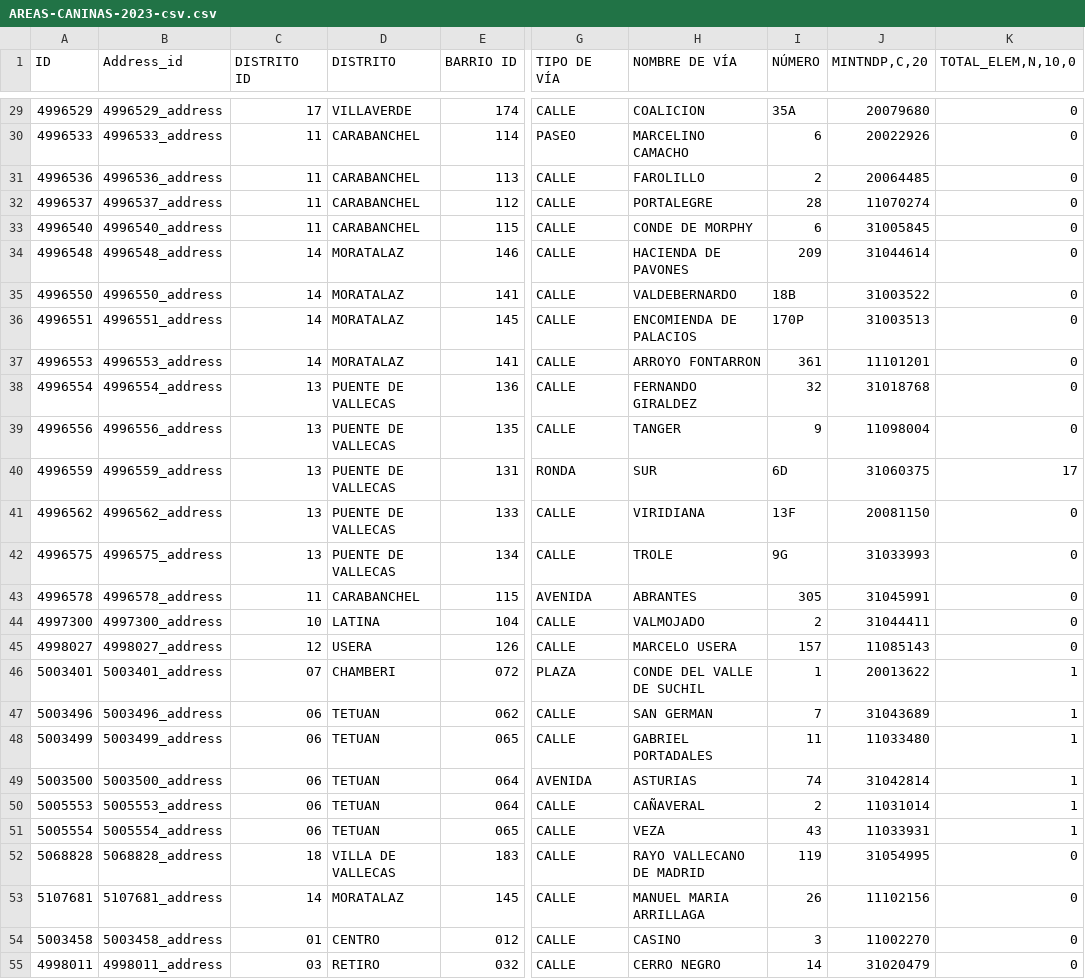
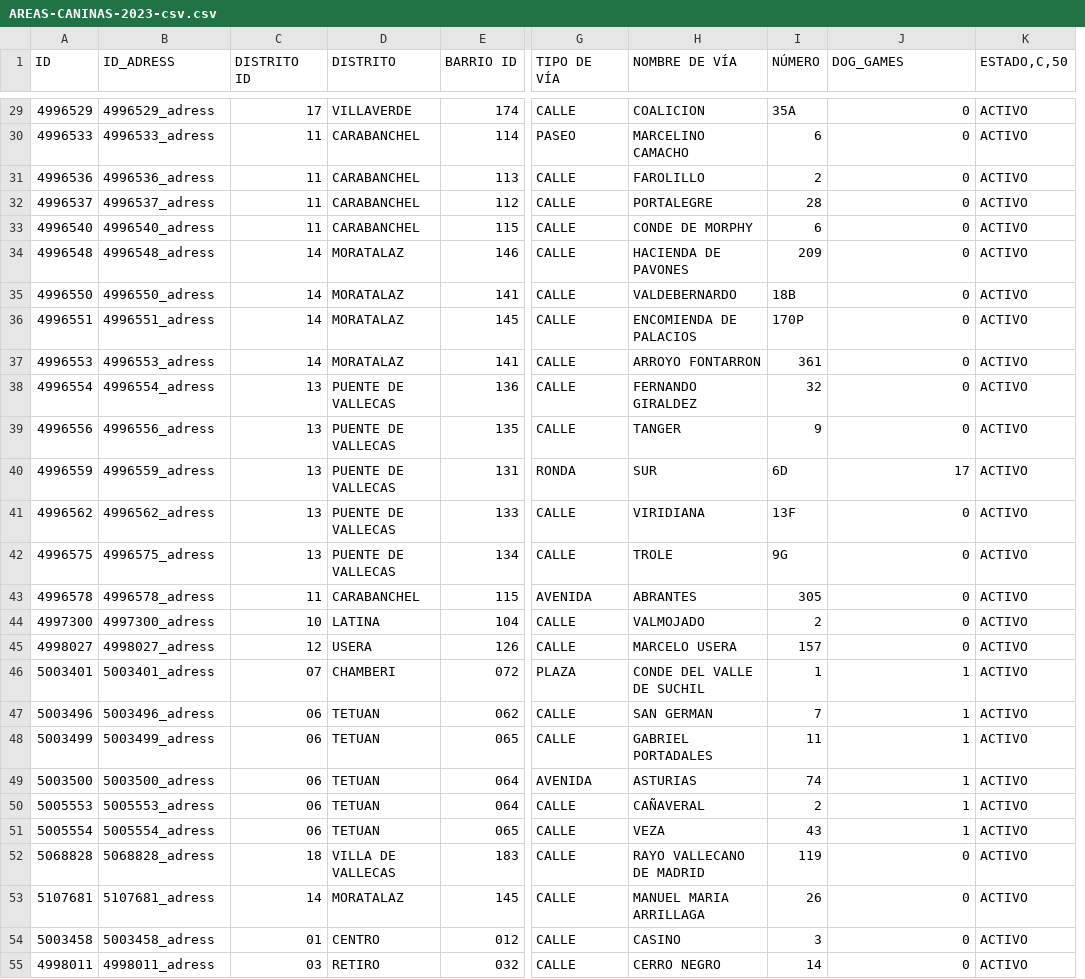
Before and after one commit to miguelangel-suarez/Curso2023-2024-DataScience, a CSV file: HandsOn/Group03/misc/AREAS_CANINAS_2023/AREAS-CANINAS-2023-csv.csv, drawn as a sheet; only a part is shown, gaps mark what is left out; removed rows and columns are numbered as before the commit, all else as after; the diff covers the shown part only; the diff names each change by its address in the sheet, - before the commit and + after, or states it on an @@ line.

```diff
--- a/HandsOn/Group03/misc/AREAS_CANINAS_2023/AREAS-CANINAS-2023-csv.csv
+++ b/HandsOn/Group03/misc/AREAS_CANINAS_2023/AREAS-CANINAS-2023-csv.csv
-column J (MINTNDP,C,20), rows 29-55: 20079680 | 20022926 | 20064485 | 11070274 | 31005845 | 31044614 | 31003522 | 31003513 | 11101201 | 31018768 | 11098004 | 31060375 | 20081150 | 31033993 | 31045991 | 31044411 | 11085143 | 20013622 | 31043689 | 11033480 | 31042814 | 11031014 | 11033931 | 31054995 | 11102156 | 11002270 | 31020479
+column K (ESTADO,C,50), rows 29-55: all ACTIVO
-B1: Address_id
+B1: ID_ADRESS
-J1: TOTAL_ELEM,N,10,0
+J1: DOG_GAMES
-B29 (ID_ADRESS): 4996529_address
+B29 (ID_ADRESS): 4996529_adress
-B30 (ID_ADRESS): 4996533_address
+B30 (ID_ADRESS): 4996533_adress
-B31 (ID_ADRESS): 4996536_address
+B31 (ID_ADRESS): 4996536_adress
-B32 (ID_ADRESS): 4996537_address
+B32 (ID_ADRESS): 4996537_adress
-B33 (ID_ADRESS): 4996540_address
+B33 (ID_ADRESS): 4996540_adress
-B34 (ID_ADRESS): 4996548_address
+B34 (ID_ADRESS): 4996548_adress
-B35 (ID_ADRESS): 4996550_address
+B35 (ID_ADRESS): 4996550_adress
-B36 (ID_ADRESS): 4996551_address
+B36 (ID_ADRESS): 4996551_adress
-B37 (ID_ADRESS): 4996553_address
+B37 (ID_ADRESS): 4996553_adress
-B38 (ID_ADRESS): 4996554_address
+B38 (ID_ADRESS): 4996554_adress
-B39 (ID_ADRESS): 4996556_address
+B39 (ID_ADRESS): 4996556_adress
-B40 (ID_ADRESS): 4996559_address
+B40 (ID_ADRESS): 4996559_adress
-B41 (ID_ADRESS): 4996562_address
+B41 (ID_ADRESS): 4996562_adress
-B42 (ID_ADRESS): 4996575_address
+B42 (ID_ADRESS): 4996575_adress
-B43 (ID_ADRESS): 4996578_address
+B43 (ID_ADRESS): 4996578_adress
-B44 (ID_ADRESS): 4997300_address
+B44 (ID_ADRESS): 4997300_adress
-B45 (ID_ADRESS): 4998027_address
+B45 (ID_ADRESS): 4998027_adress
-B46 (ID_ADRESS): 5003401_address
+B46 (ID_ADRESS): 5003401_adress
-B47 (ID_ADRESS): 5003496_address
+B47 (ID_ADRESS): 5003496_adress
-B48 (ID_ADRESS): 5003499_address
+B48 (ID_ADRESS): 5003499_adress
-B49 (ID_ADRESS): 5003500_address
+B49 (ID_ADRESS): 5003500_adress
-B50 (ID_ADRESS): 5005553_address
+B50 (ID_ADRESS): 5005553_adress
-B51 (ID_ADRESS): 5005554_address
+B51 (ID_ADRESS): 5005554_adress
-B52 (ID_ADRESS): 5068828_address
+B52 (ID_ADRESS): 5068828_adress
-B53 (ID_ADRESS): 5107681_address
+B53 (ID_ADRESS): 5107681_adress
-B54 (ID_ADRESS): 5003458_address
+B54 (ID_ADRESS): 5003458_adress
-B55 (ID_ADRESS): 4998011_address
+B55 (ID_ADRESS): 4998011_adress
```
Also changed, not shown: 1 added row, 3 removed rows and 100 edited cells elsewhere in this file, 1 other file.
